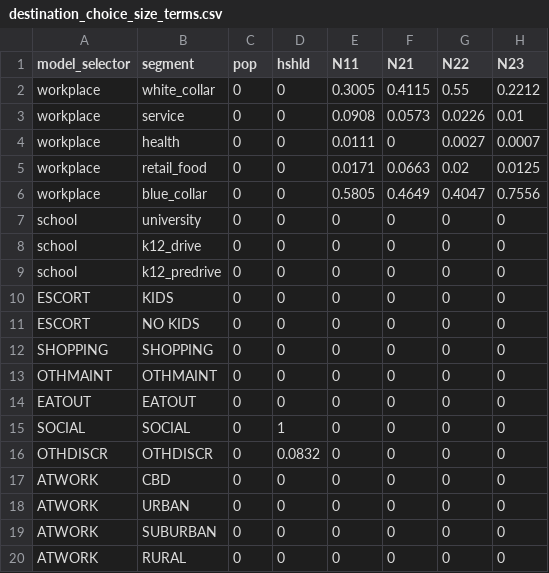
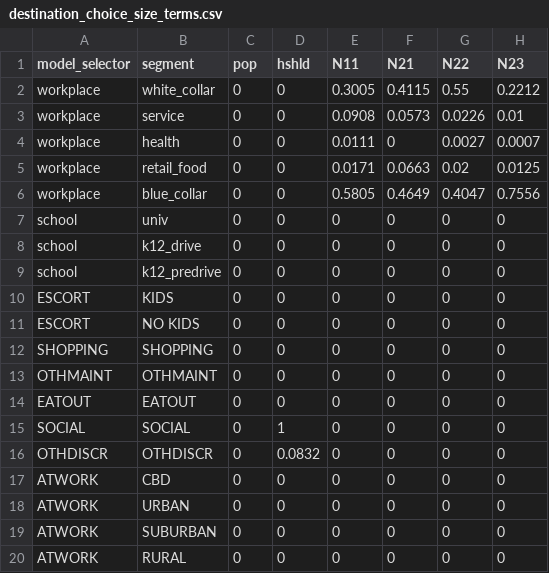
Before and after one commit to wsp-sag/client_arc_activitysim, a CSV file: configs/destination_choice_size_terms.csv, drawn as a sheet; only a part is shown; the diff names each change by its address in the sheet, - before the commit and + after, or states it on an @@ line.

Commit message:
Fix for university tours and scheduling.

```diff
--- a/configs/destination_choice_size_terms.csv
+++ b/configs/destination_choice_size_terms.csv
-B7 (segment): university
+B7 (segment): univ
```
Also changed, not shown: configs/school_location.csv, configs/school_location_sample.csv, 2 other files.
